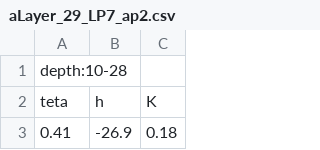
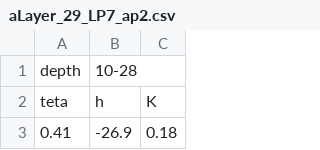
Before and after one commit to Mariolina88/TFM_EXT, a CSV file: resources/input/data_LP7/aLayer_29_LP7_ap2.csv (was resources/input/data/aLayer_29_LP7_ap2.csv), drawn as a sheet; only a part is shown.

Commit message:
Test case on the LP59 soil profile was done, resources modified accordingly.

```diff
--- a/resources/input/data/aLayer_29_LP7_ap2.csv
+++ b/resources/input/data_LP7/aLayer_29_LP7_ap2.csv
@@ -1,2 +1,2 @@
-depth:10-28
+depth,10-28
 teta,h,K
```
Also changed, not shown: resources/input/data_LP7/bLayer_58_LP7_Bw1Bw2.csv, resources/input/data_LP7/cLayer_A13_LP7_BC.csv, 15 other files.
